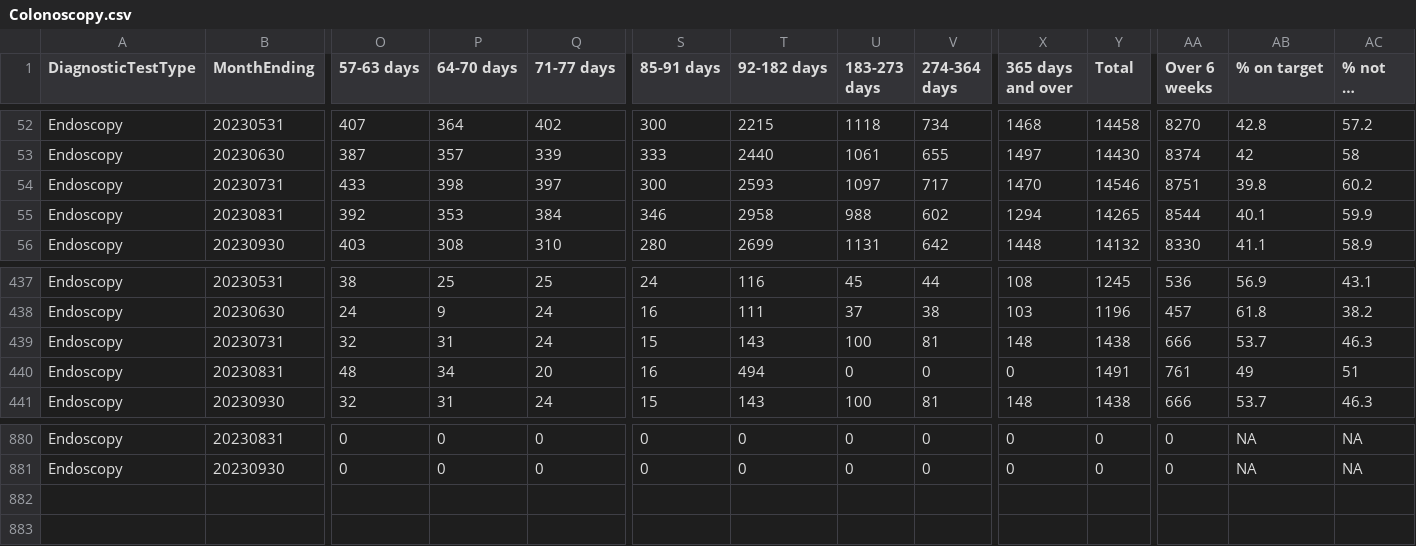
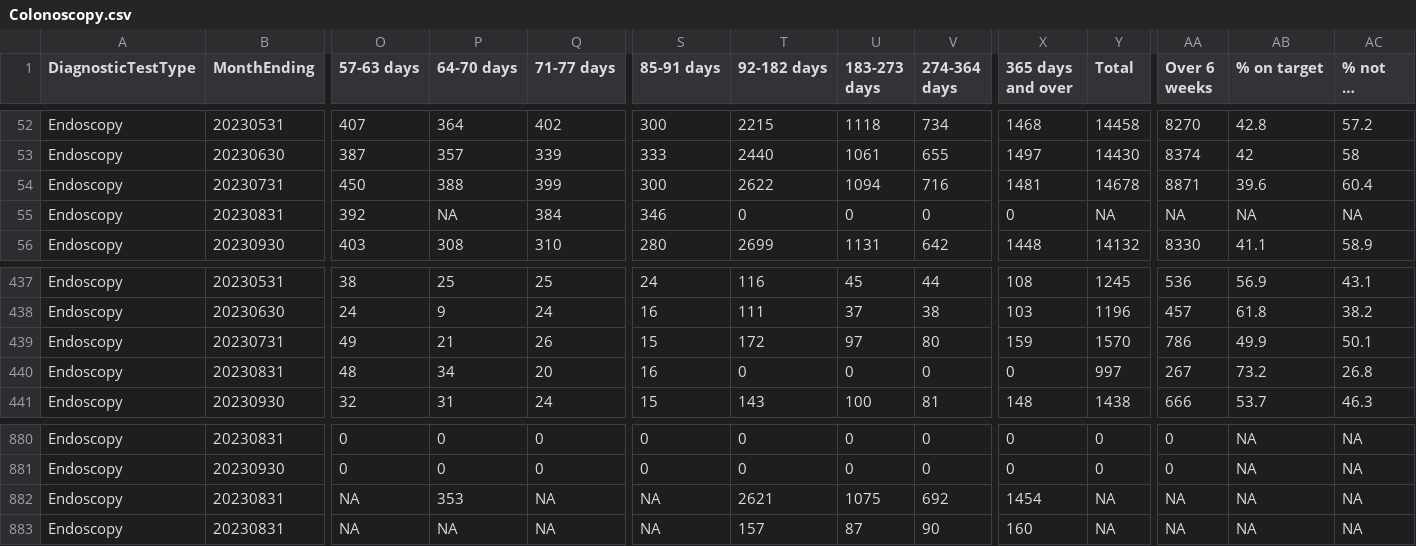
Before and after one commit to DCTdatateam/Hospitals-Tracker_NHS-Scotland, a CSV file: data/diagnostic-waits/Colonoscopy.csv, drawn as a sheet; only a part is shown, gaps mark what is left out; long unchanged cells end in …; removed rows and columns are numbered as before the commit, all else as after; rows hold the shown columns only; the diff names each change by its address in the sheet, - before the commit and + after, or states it on an @@ line.

```diff
--- a/data/diagnostic-waits/Colonoscopy.csv
+++ b/data/diagnostic-waits/Colonoscopy.csv
-row 54: Endoscopy | 20230731 | 433 | 398 | 397 | 300 | 2593 | 1097 | 717 | 1470 | 14546 | 8751 | 39.8 | 60.2
+row 54: Endoscopy | 20230731 | 450 | 388 | 399 | 300 | 2622 | 1094 | 716 | 1481 | 14678 | 8871 | 39.6 | 60.4
-P55 (64-70 days): 353
+P55 (64-70 days): NA
-T55 (92-182 days): 2958
+T55 (92-182 days): 0
-U55 (183-273 days): 988
+U55 (183-273 days): 0
-V55 (274-364 days): 602
+V55 (274-364 days): 0
-X55 (365 days and over): 1294
+X55 (365 days and over): 0
-Y55 (Total): 14265
+Y55 (Total): NA
-AA55 (Over 6 weeks): 8544
+AA55 (Over 6 weeks): NA
-AB55 (% on target): 40.1
+AB55 (% on target): NA
-AC55 (% not on target): 59.9
+AC55 (% not on target): NA
-row 439: Endoscopy | 20230731 | 32 | 31 | 24 | 15 | 143 | 100 | 81 | 148 | 1438 | 666 | 53.7 | 46.3
+row 439: Endoscopy | 20230731 | 49 | 21 | 26 | 15 | 172 | 97 | 80 | 159 | 1570 | 786 | 49.9 | 50.1
-T440 (92-182 days): 494
+T440 (92-182 days): 0
-Y440 (Total): 1491
+Y440 (Total): 997
-AA440 (Over 6 weeks): 761
+AA440 (Over 6 weeks): 267
-AB440 (% on target): 49
+AB440 (% on target): 73.2
-AC440 (% not on target): 51
+AC440 (% not on target): 26.8
+row 882: Endoscopy | 20230831 | NA | 353 | NA | NA | 2621 | 1075 | 692 | 1454 | NA | NA | NA | NA
+row 883: Endoscopy | 20230831 | NA | NA | NA | NA | 157 | 87 | 90 | 160 | NA | NA | NA | NA
```
Also changed, not shown: data/diagnostic-waits/All Endoscopy.csv, data/diagnostic-waits/All Imaging.csv, 7 other files.
